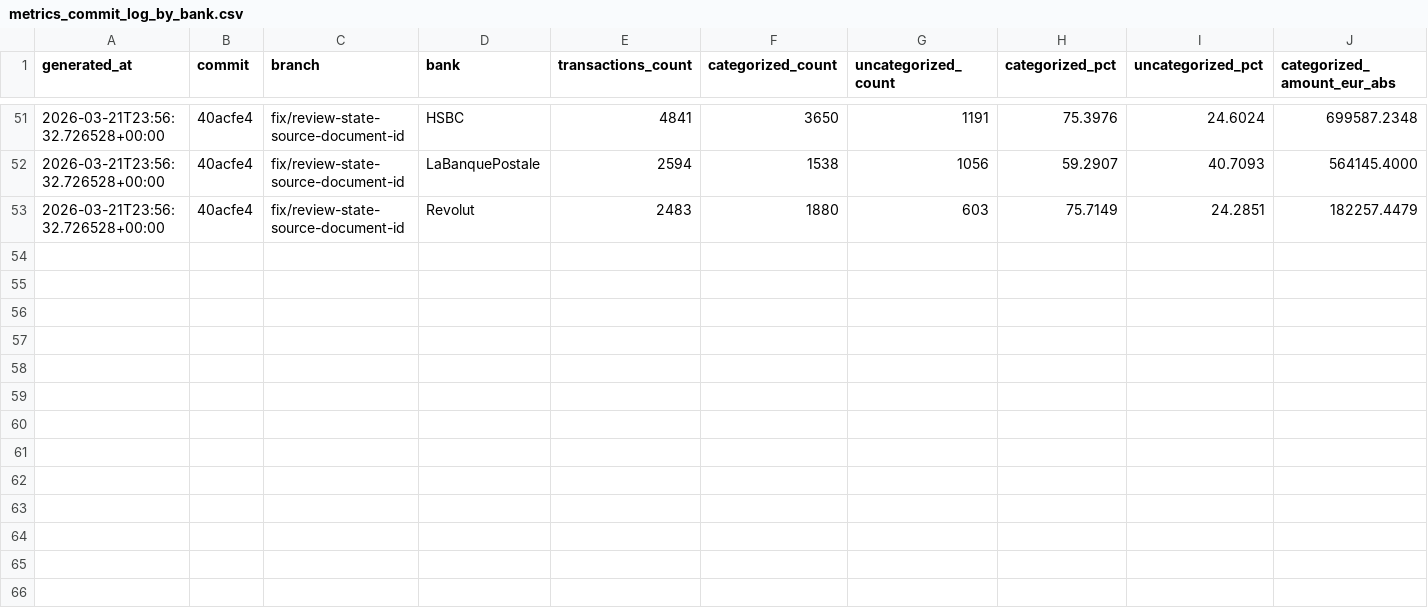
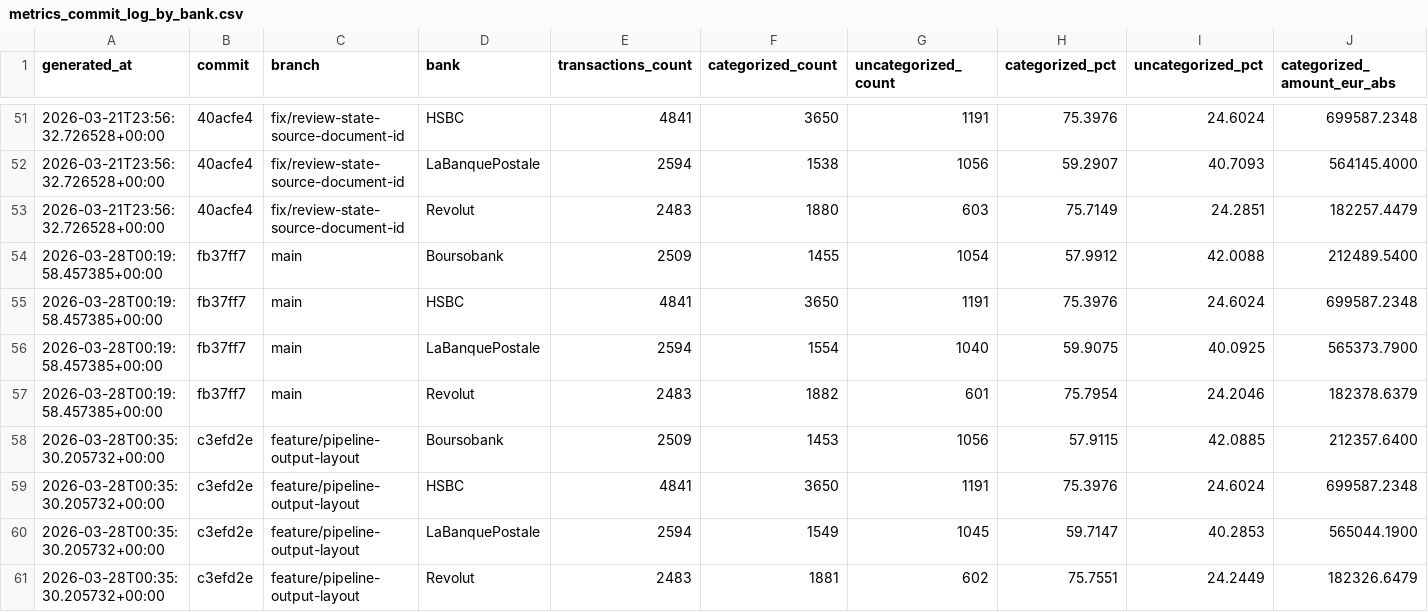
Before and after one commit to JayTeeBat/FinanceTooling, a CSV file: docs/metrics_commit_log_by_bank.csv, drawn as a sheet; only a part is shown, gaps mark what is left out; rows hold the shown columns only; the diff names each change by its address in the sheet, - before the commit and + after, or states it on an @@ line.

Commit message:
Restructure pipeline outputs and state layout (#53)
* Restructure pipeline outputs and state layout

* Tighten default transform outputs

```diff
--- a/docs/metrics_commit_log_by_bank.csv
+++ b/docs/metrics_commit_log_by_bank.csv
+row 54: 2026-03-28T00:19:58.457385+00:00 | fb37ff7 | main | Boursobank | 2509 | 1455 | 1054 | 57.9912 | 42.0088 | 212489.5400
+row 55: 2026-03-28T00:19:58.457385+00:00 | fb37ff7 | main | HSBC | 4841 | 3650 | 1191 | 75.3976 | 24.6024 | 699587.2348
+row 56: 2026-03-28T00:19:58.457385+00:00 | fb37ff7 | main | LaBanquePostale | 2594 | 1554 | 1040 | 59.9075 | 40.0925 | 565373.7900
+row 57: 2026-03-28T00:19:58.457385+00:00 | fb37ff7 | main | Revolut | 2483 | 1882 | 601 | 75.7954 | 24.2046 | 182378.6379
+row 58: 2026-03-28T00:35:30.205732+00:00 | c3efd2e | feature/pipeline-output-layout | Boursobank | 2509 | 1453 | 1056 | 57.9115 | 42.0885 | 212357.6400
+row 59: 2026-03-28T00:35:30.205732+00:00 | c3efd2e | feature/pipeline-output-layout | HSBC | 4841 | 3650 | 1191 | 75.3976 | 24.6024 | 699587.2348
+row 60: 2026-03-28T00:35:30.205732+00:00 | c3efd2e | feature/pipeline-output-layout | LaBanquePostale | 2594 | 1549 | 1045 | 59.7147 | 40.2853 | 565044.1900
+row 61: 2026-03-28T00:35:30.205732+00:00 | c3efd2e | feature/pipeline-output-layout | Revolut | 2483 | 1881 | 602 | 75.7551 | 24.2449 | 182326.6479
```
Also changed, not shown: docs/metrics_commit_log.csv, 26 other files.
